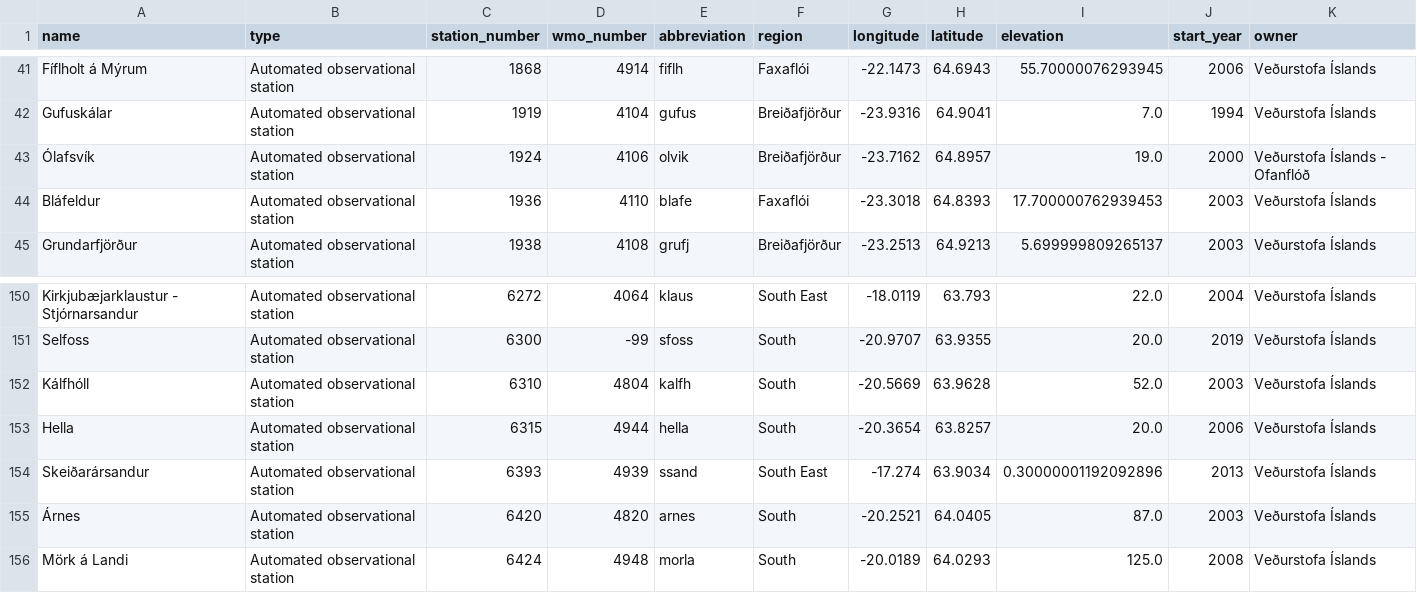
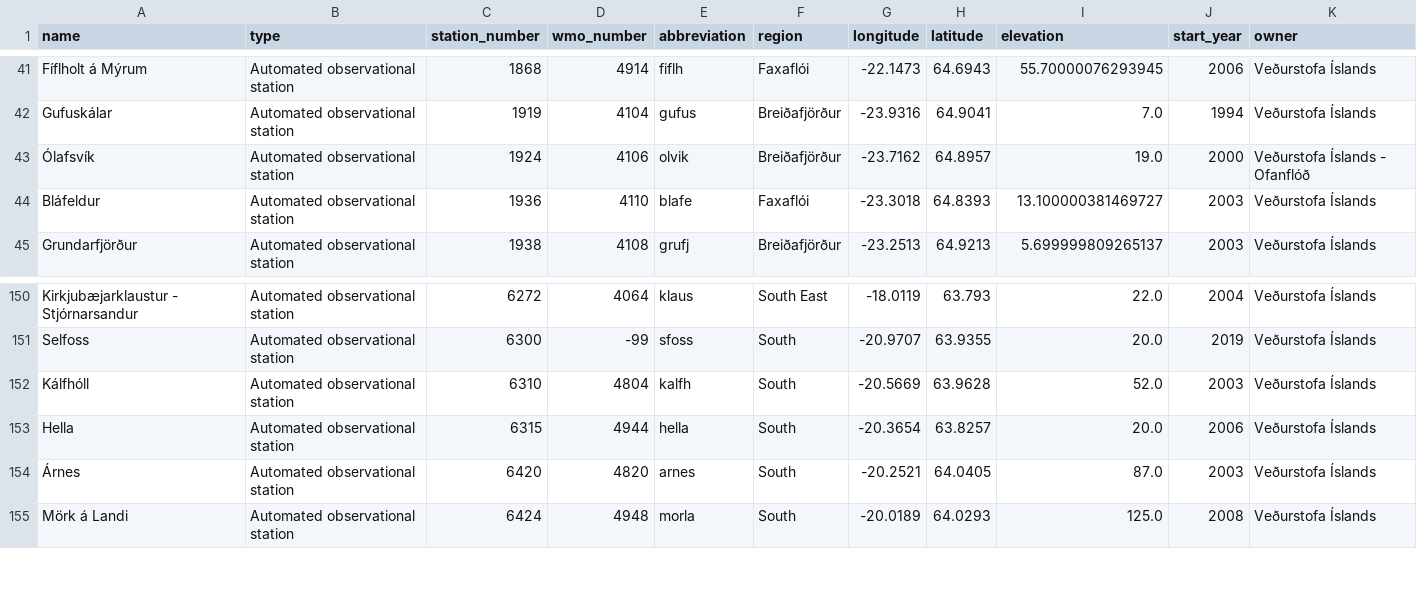
Before and after one commit to flother/weather_stations_iceland, a CSV file: stations.csv, drawn as a sheet; only a part is shown, gaps mark what is left out.

Commit message:
Update weather stations data
1 station changed, 1 station removed

1 station changed

  station_number: 1936
    elevation: "17.700000762939453" => "13.100000381469727"

1 station removed

  name: Skeiðarársandur
  type: Automated observational station
  station_number: 6393
  wmo_number: 4939
  abbreviation: ssand
  region: South East
  longitude: -17.274
  latitude: 63.9034
  elevation: 0.30000001192092896
  start_year: 2013
  owner: Veðurstofa Íslands

```diff
--- a/stations.csv
+++ b/stations.csv
@@ -43,3 +43,3 @@ Gufuskálar,Automated observational station,1919,4104,gufus,Breiðafjörður,-23
 Ólafsvík,Automated observational station,1924,4106,olvik,Breiðafjörður,-23.7162,64.8957,19.0,2000,Veðurstofa Íslands - Ofanflóð
-Bláfeldur,Automated observational station,1936,4110,blafe,Faxaflói,-23.3018,64.8393,17.700000762939453,2003,Veðurstofa Íslands
+Bláfeldur,Automated observational station,1936,4110,blafe,Faxaflói,-23.3018,64.8393,13.100000381469727,2003,Veðurstofa Íslands
 Grundarfjörður,Automated observational station,1938,4108,grufj,Breiðafjörður,-23.2513,64.9213,5.699999809265137,2003,Veðurstofa Íslands
@@ -153,3 +153,2 @@ Kálfhóll,Automated observational station,6310,4804,kalfh,South,-20.5669,63.962
 Hella,Automated observational station,6315,4944,hella,South,-20.3654,63.8257,20.0,2006,Veðurstofa Íslands
-Skeiðarársandur,Automated observational station,6393,4939,ssand,South East,-17.274,63.9034,0.30000001192092896,2013,Veðurstofa Íslands
 Árnes,Automated observational station,6420,4820,arnes,South,-20.2521,64.0405,87.0,2003,Veðurstofa Íslands
```
Also changed, not shown: 1 other file.
